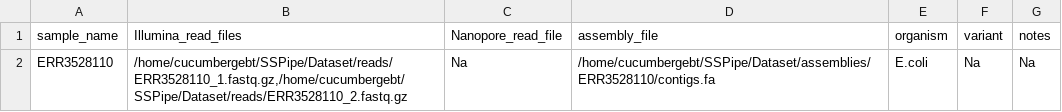
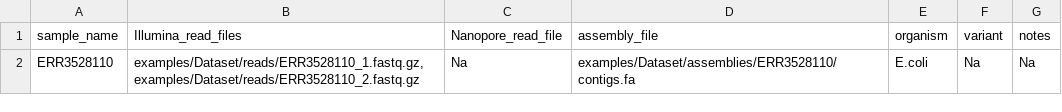
Before and after one commit to ssi-dk/ssi_analysis_utility, a TSV file: examples/samplesheet.tsv, drawn as a sheet.

```diff
--- a/examples/samplesheet.tsv
+++ b/examples/samplesheet.tsv
@@ -1,2 +1,2 @@
 sample_name	Illumina_read_files	Nanopore_read_file	assembly_file	organism	variant	notes
-ERR3528110	/home/cucumbergebt/SSPipe/Dataset/reads/ERR3528110_1.fastq.gz,/home/cucumbergebt/SSPipe/Dataset/reads/ERR3528110_2.fastq.gz	Na	/home/cucumbergebt/SSPipe/Dataset/assemblies/ERR3528110/contigs.fa	E.coli	Na	Na
+ERR3528110	examples/Dataset/reads/ERR3528110_1.fastq.gz,examples/Dataset/reads/ERR3528110_2.fastq.gz	Na	examples/Dataset/assemblies/ERR3528110/contigs.fa	E.coli	Na	Na
```
Also changed, not shown: examples/samplesheet_ALL.tsv.
